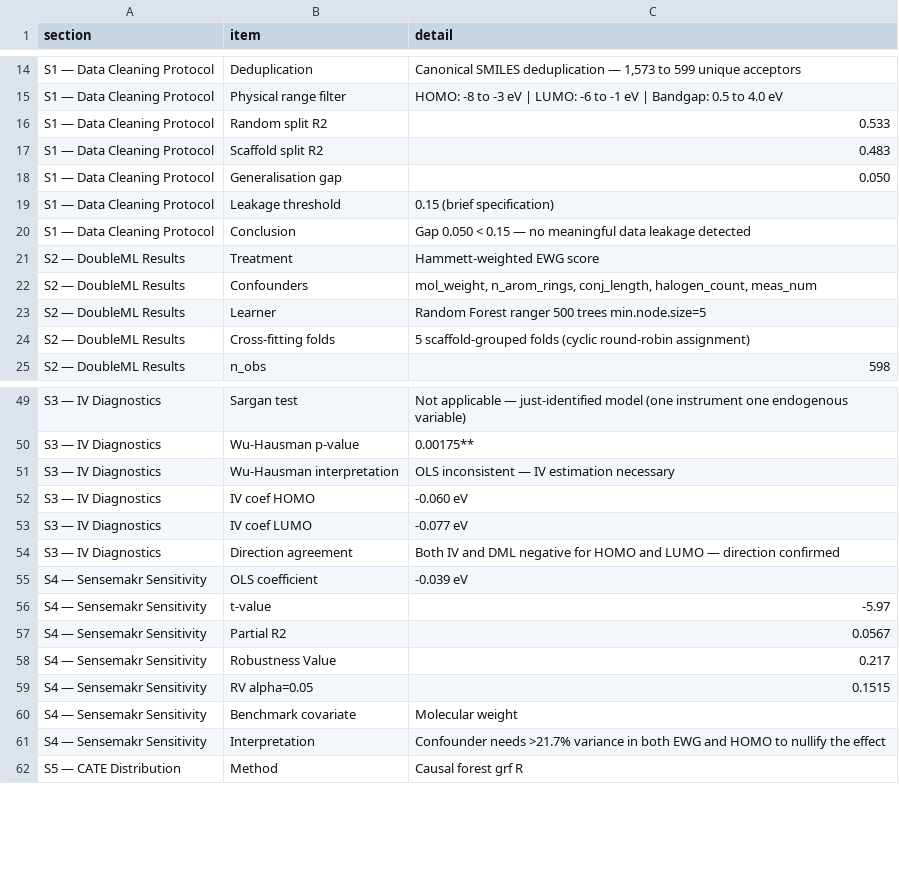
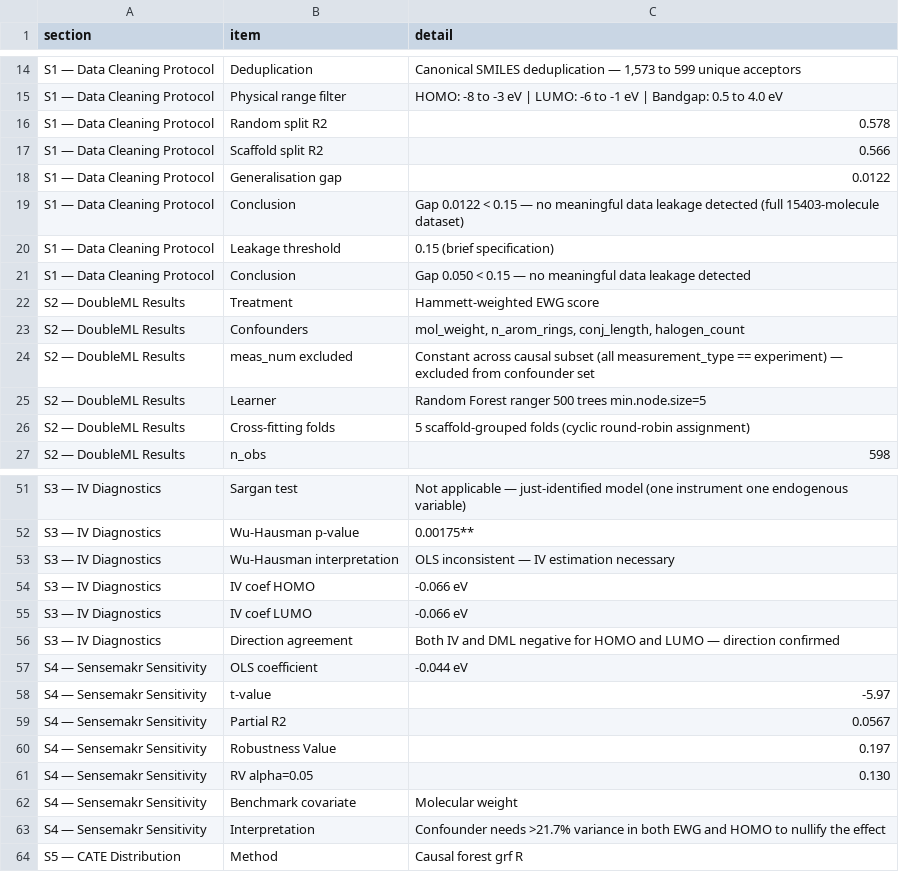
Before and after one commit to Bsamuel-tech/opv-causal-ml, a CSV file: results/tables/supplementary_information.csv, drawn as a sheet; only a part is shown, gaps mark what is left out.

Commit message:
Update causal analysis pipeline and supplementary results

```diff
--- a/results/tables/supplementary_information.csv
+++ b/results/tables/supplementary_information.csv
@@ -15,5 +15,6 @@ S1 — Data Cleaning Protocol,Deduplication,"Canonical SMILES deduplication —
 S1 — Data Cleaning Protocol,Physical range filter,HOMO: -8 to -3 eV | LUMO: -6 to -1 eV | Bandgap: 0.5 to 4.0 eV
-S1 — Data Cleaning Protocol,Random split R2,0.533
-S1 — Data Cleaning Protocol,Scaffold split R2,0.483
-S1 — Data Cleaning Protocol,Generalisation gap,0.050
+S1 — Data Cleaning Protocol,Random split R2,0.578
+S1 — Data Cleaning Protocol,Scaffold split R2,0.566
+S1 — Data Cleaning Protocol,Generalisation gap,0.0122
+S1 — Data Cleaning Protocol,Conclusion,Gap 0.0122 < 0.15 — no meaningful data leakage detected (full 15403-molecule dataset)
 S1 — Data Cleaning Protocol,Leakage threshold,0.15 (brief specification)
@@ -21,3 +22,4 @@ S1 — Data Cleaning Protocol,Conclusion,Gap 0.050 < 0.15 — no meaningful data
 S2 — DoubleML Results,Treatment,Hammett-weighted EWG score
-S2 — DoubleML Results,Confounders,"mol_weight, n_arom_rings, conj_length, halogen_count, meas_num"
+S2 — DoubleML Results,Confounders,"mol_weight, n_arom_rings, conj_length, halogen_count"
+S2 — DoubleML Results,meas_num excluded,Constant across causal subset (all measurement_type == experiment) — excluded from confounder set
 S2 — DoubleML Results,Learner,Random Forest ranger 500 trees min.node.size=5
@@ -51,10 +53,10 @@ S3 — IV Diagnostics,Wu-Hausman p-value,0.00175**
 S3 — IV Diagnostics,Wu-Hausman interpretation,OLS inconsistent — IV estimation necessary
-S3 — IV Diagnostics,IV coef HOMO,-0.060 eV
-S3 — IV Diagnostics,IV coef LUMO,-0.077 eV
+S3 — IV Diagnostics,IV coef HOMO,-0.066 eV
+S3 — IV Diagnostics,IV coef LUMO,-0.066 eV
 S3 — IV Diagnostics,Direction agreement,Both IV and DML negative for HOMO and LUMO — direction confirmed
-S4 — Sensemakr Sensitivity,OLS coefficient,-0.039 eV
+S4 — Sensemakr Sensitivity,OLS coefficient,-0.044 eV
 S4 — Sensemakr Sensitivity,t-value,-5.97
 S4 — Sensemakr Sensitivity,Partial R2,0.0567
-S4 — Sensemakr Sensitivity,Robustness Value,0.217
-S4 — Sensemakr Sensitivity,RV alpha=0.05,0.1515
+S4 — Sensemakr Sensitivity,Robustness Value,0.197
+S4 — Sensemakr Sensitivity,RV alpha=0.05,0.130
 S4 — Sensemakr Sensitivity,Benchmark covariate,Molecular weight
```
Also changed, not shown: 3 other files.
